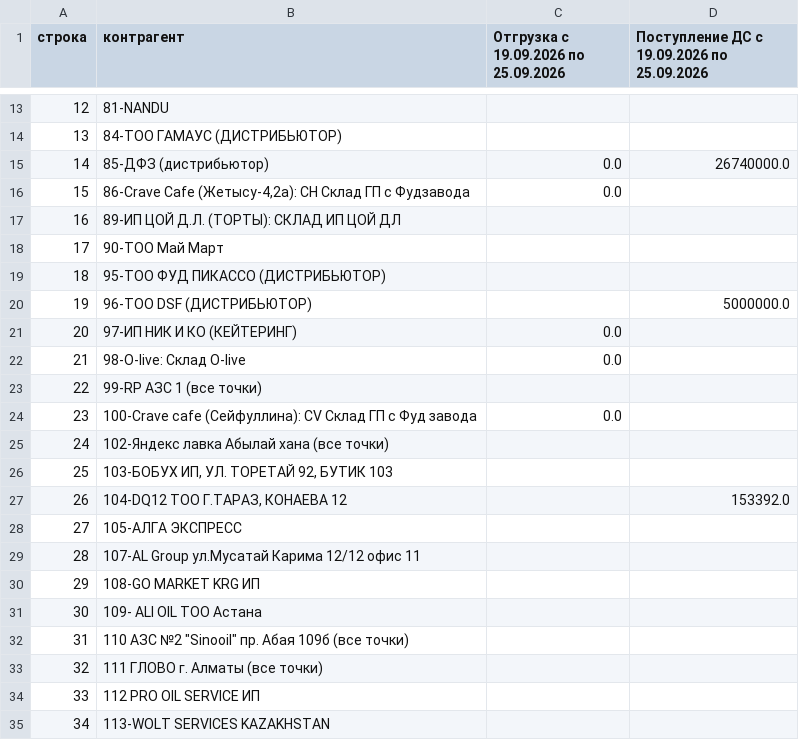
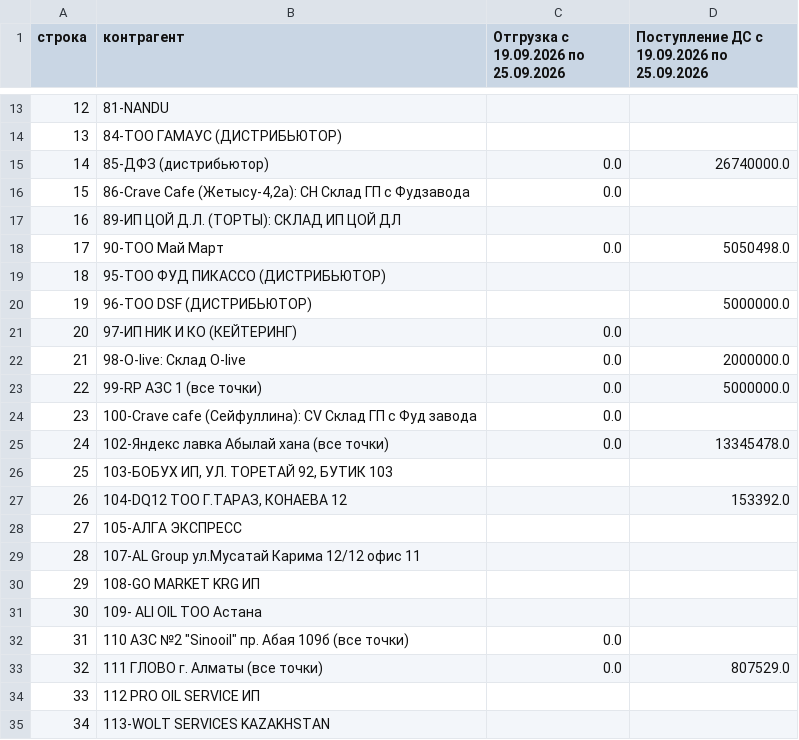
Before and after one commit to Olgagerassimenko/fin-director, a CSV file: неделя_дз.csv, drawn as a sheet; only a part is shown, gaps mark what is left out.

Commit message:
неделя ДЗ: отгрузка и поступления по контрагентам [skip ci]

```diff
--- a/неделя_дз.csv
+++ b/неделя_дз.csv
@@ -17,3 +17,3 @@
 16;89-ИП ЦОЙ Д.Л. (ТОРТЫ): СКЛАД ИП ЦОЙ ДЛ;;
-17;90-ТОО Май Март;;
+17;90-ТОО Май Март;0.0;5050498.0
 18;95-ТОО ФУД ПИКАССО (ДИСТРИБЬЮТОР);;
@@ -21,6 +21,6 @@
 20;97-ИП НИК И КО (КЕЙТЕРИНГ);0.0;
-21;98-O-live: Склад O-live;0.0;
-22;99-RP АЗС 1 (все точки);;
+21;98-O-live: Склад O-live;0.0;2000000.0
+22;99-RP АЗС 1 (все точки);0.0;5000000.0
 23;100-Сrave cafe (Cейфуллина): CV Склад ГП с Фуд завода;0.0;
-24;102-Яндекс лавка Абылай хана (все точки);;
+24;102-Яндекс лавка Абылай хана (все точки);0.0;13345478.0
 25;103-БОБУХ ИП, УЛ. ТОРЕТАЙ 92, БУТИК 103;;
@@ -31,4 +31,4 @@
 30;109- ALI OIL ТОО Астана;;
-31;"110 АЗС №2 ""Sinooil"" пр. Абая 109б (все точки)";;
-32;111 ГЛОВО г. Алматы (все точки);;
+31;"110 АЗС №2 ""Sinooil"" пр. Абая 109б (все точки)";0.0;
+32;111 ГЛОВО г. Алматы (все точки);0.0;807529.0
 33;112 PRO OIL SERVICE ИП;;
```
Also changed, not shown: 1 other file.
